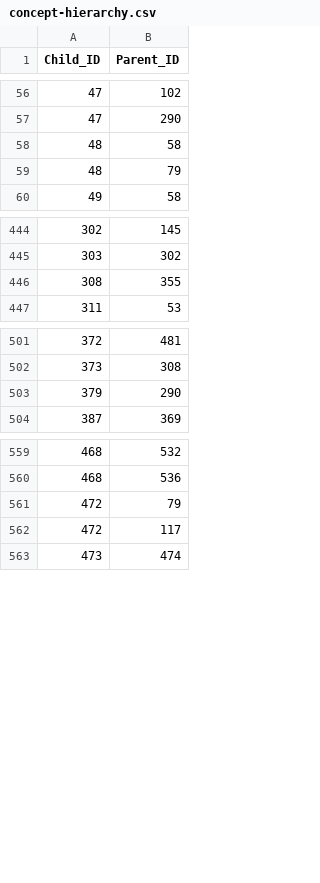
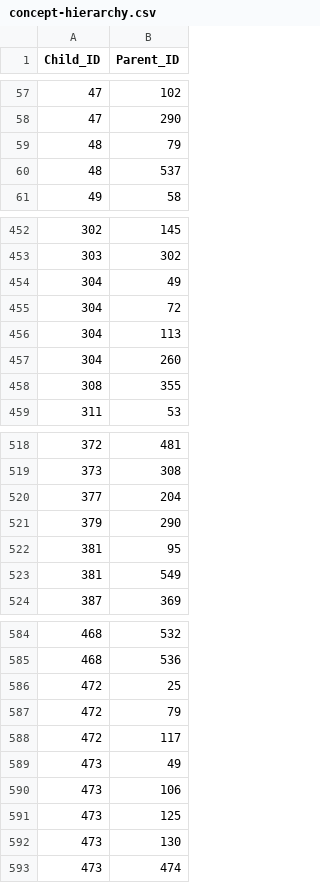
Before and after one commit to clld/grammaticon-data, a CSV file: csvw/concept-hierarchy.csv, drawn as a sheet; only a part is shown, gaps mark what is left out; removed rows and columns are numbered as before the commit, all else as after; the diff covers the shown part only; the diff names each change by its address in the sheet, - before the commit and + after, or states it on an @@ line.

```diff
--- a/csvw/concept-hierarchy.csv
+++ b/csvw/concept-hierarchy.csv
-row 58: 48 | 58
+row 60: 48 | 537
+row 454: 304 | 49
+row 455: 304 | 72
+row 456: 304 | 113
+row 457: 304 | 260
+row 520: 377 | 204
+row 522: 381 | 95
+row 523: 381 | 549
+row 586: 472 | 25
+row 589: 473 | 49
+row 590: 473 | 106
+row 591: 473 | 125
+row 592: 473 | 130
```
Also changed, not shown: 49 added rows and 1 removed row elsewhere in this file, csvw/collections.csv, csvw/concepts-features.csv, 4 other files.
